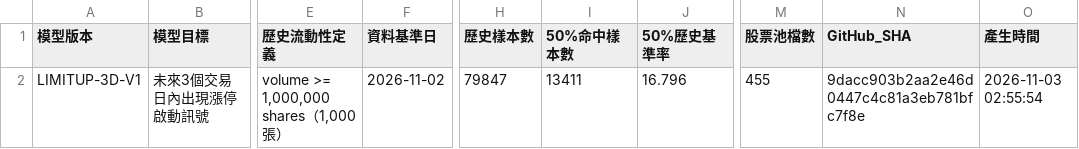
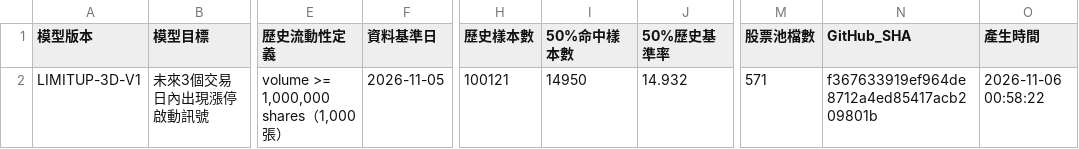
Before and after one commit to kkkunnnn/kun-stock, a CSV file: data/model_metadata.csv, drawn as a sheet; only a part is shown, gaps mark what is left out; the diff names each change by its address in the sheet, - before the commit and + after, or states it on an @@ line.

```diff
--- a/data/model_metadata.csv
+++ b/data/model_metadata.csv
-F2 (資料基準日): 2026-11-02
+F2 (資料基準日): 2026-11-05
-H2 (歷史樣本數): 79847
+H2 (歷史樣本數): 100121
-I2 (50%命中樣本數): 13411
+I2 (50%命中樣本數): 14950
-J2 (50%歷史基準率): 16.796
+J2 (50%歷史基準率): 14.932
-M2 (股票池檔數): 455
+M2 (股票池檔數): 571
-N2 (GitHub_SHA): 9dacc903b2aa2e46d0447c4c81a3eb781bfc7f8e
+N2 (GitHub_SHA): f367633919ef964de8712a4ed85417acb209801b
-O2 (產生時間): 2026-11-03 02:55:54
+O2 (產生時間): 2026-11-06 00:58:22
```
Also changed, not shown: data/domestic_market_summary.csv, data/global_market_latest.csv, 9 other files.
